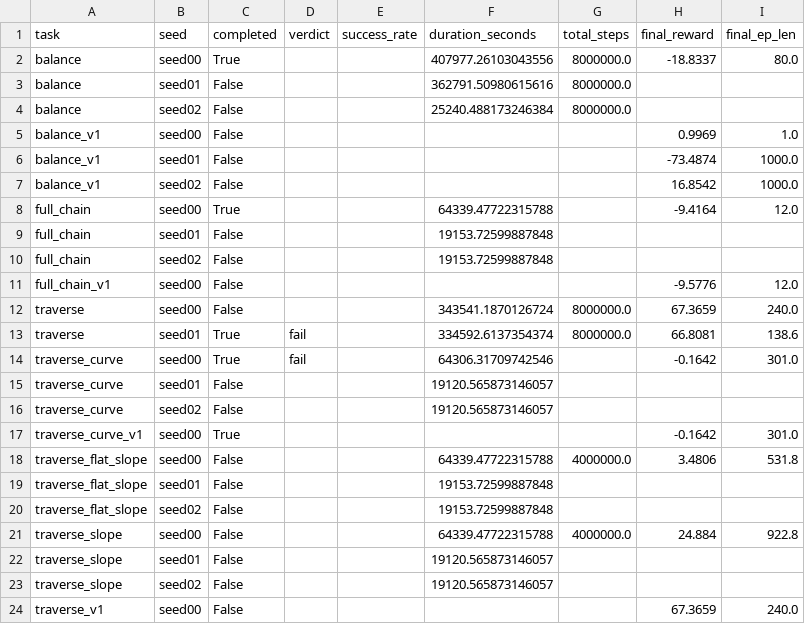
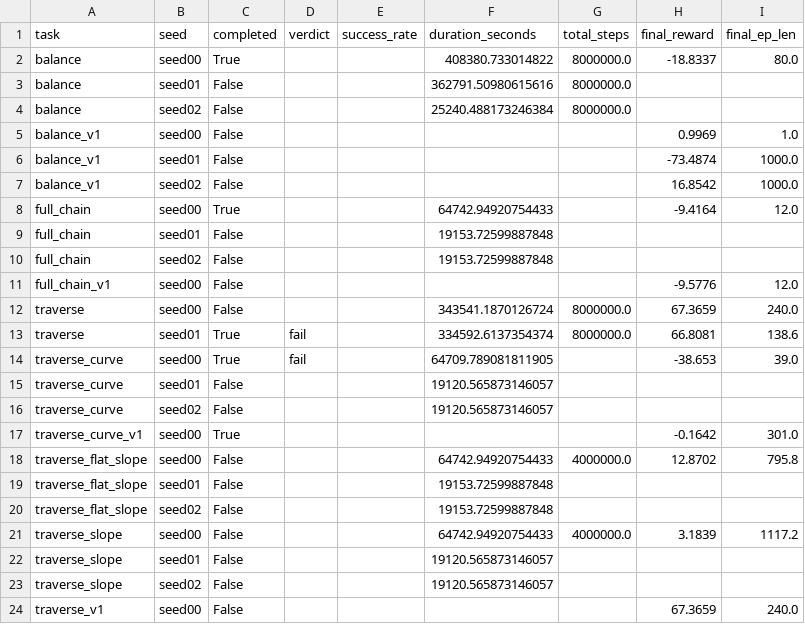
Before and after one commit to Anhao1314/go2_lianghua, a CSV file: data/datasets/labels.csv, drawn as a sheet; only a part is shown.

```diff
--- a/data/datasets/labels.csv
+++ b/data/datasets/labels.csv
@@ -1,3 +1,3 @@
 task,seed,completed,verdict,success_rate,duration_seconds,total_steps,final_reward,final_ep_len
-balance,seed00,True,,,407977.26103043556,8000000.0,-18.8337,80.0
+balance,seed00,True,,,408380.733014822,8000000.0,-18.8337,80.0
 balance,seed01,False,,,362791.50980615616,8000000.0,,
@@ -7,3 +7,3 @@ balance_v1,seed01,False,,,,,-73.4874,1000.0
 balance_v1,seed02,False,,,,,16.8542,1000.0
-full_chain,seed00,True,,,64339.47722315788,,-9.4164,12.0
+full_chain,seed00,True,,,64742.94920754433,,-9.4164,12.0
 full_chain,seed01,False,,,19153.72599887848,,,
@@ -13,3 +13,3 @@ traverse,seed00,False,,,343541.1870126724,8000000.0,67.3659,240.0
 traverse,seed01,True,fail,,334592.6137354374,8000000.0,66.8081,138.6
-traverse_curve,seed00,True,fail,,64306.31709742546,,-0.1642,301.0
+traverse_curve,seed00,True,fail,,64709.789081811905,,-38.653,39.0
 traverse_curve,seed01,False,,,19120.565873146057,,,
@@ -17,6 +17,6 @@ traverse_curve,seed02,False,,,19120.565873146057,,,
 traverse_curve_v1,seed00,True,,,,,-0.1642,301.0
-traverse_flat_slope,seed00,False,,,64339.47722315788,4000000.0,3.4806,531.8
+traverse_flat_slope,seed00,False,,,64742.94920754433,4000000.0,12.8702,795.8
 traverse_flat_slope,seed01,False,,,19153.72599887848,,,
 traverse_flat_slope,seed02,False,,,19153.72599887848,,,
-traverse_slope,seed00,False,,,64339.47722315788,4000000.0,24.884,922.8
+traverse_slope,seed00,False,,,64742.94920754433,4000000.0,3.1839,1117.2
 traverse_slope,seed01,False,,,19120.565873146057,,,
```
Also changed, not shown: data/datasets/eval_points.csv, data/datasets/runs.csv, 2 other files.
